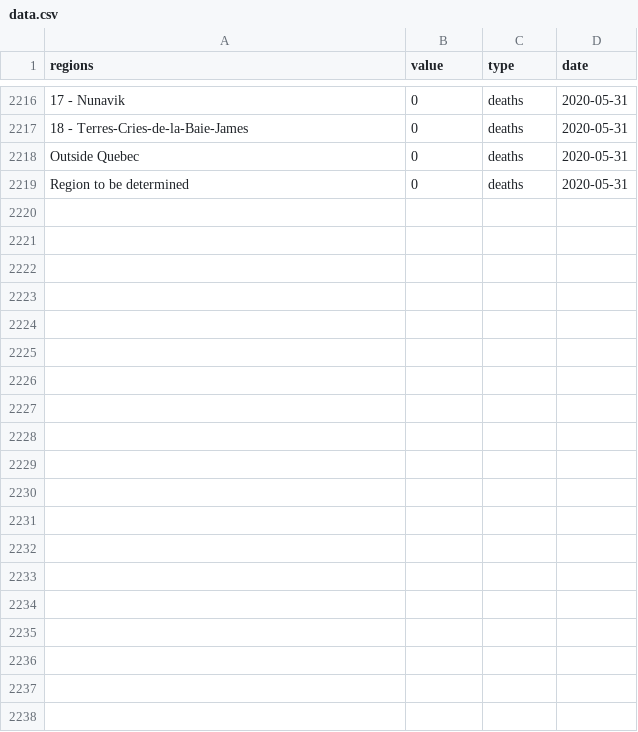
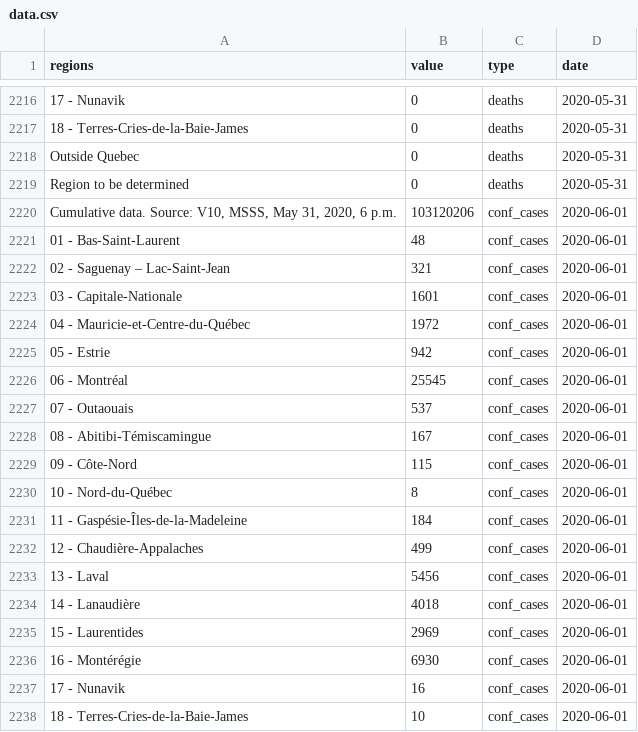
Before and after one commit to LVG77/covid-data-qc, a CSV file: covid_qc/data.csv, drawn as a sheet; only a part is shown, gaps mark what is left out; the diff covers the shown part only; the diff names each change by its address in the sheet, - before the commit and + after, or states it on an @@ line.

Commit message:
update covid_qc

```diff
--- a/covid_qc/data.csv
+++ b/covid_qc/data.csv
+row 2220: Cumulative data. Source: V10, MSSS, May 31, 2020, 6 p.m. | 103120206 | conf_cases | 2020-06-01
+row 2221: 01 - Bas-Saint-Laurent | 48 | conf_cases | 2020-06-01
+row 2222: 02 - Saguenay – Lac-Saint-Jean | 321 | conf_cases | 2020-06-01
+row 2223: 03 - Capitale-Nationale | 1601 | conf_cases | 2020-06-01
+row 2224: 04 - Mauricie-et-Centre-du-Québec | 1972 | conf_cases | 2020-06-01
+row 2225: 05 - Estrie | 942 | conf_cases | 2020-06-01
+row 2226: 06 - Montréal | 25545 | conf_cases | 2020-06-01
+row 2227: 07 - Outaouais | 537 | conf_cases | 2020-06-01
+row 2228: 08 - Abitibi-Témiscamingue | 167 | conf_cases | 2020-06-01
+row 2229: 09 - Côte-Nord | 115 | conf_cases | 2020-06-01
+row 2230: 10 - Nord-du-Québec | 8 | conf_cases | 2020-06-01
+row 2231: 11 - Gaspésie-Îles-de-la-Madeleine | 184 | conf_cases | 2020-06-01
+row 2232: 12 - Chaudière-Appalaches | 499 | conf_cases | 2020-06-01
+row 2233: 13 - Laval | 5456 | conf_cases | 2020-06-01
+row 2234: 14 - Lanaudière | 4018 | conf_cases | 2020-06-01
+row 2235: 15 - Laurentides | 2969 | conf_cases | 2020-06-01
+row 2236: 16 - Montérégie | 6930 | conf_cases | 2020-06-01
+row 2237: 17 - Nunavik | 16 | conf_cases | 2020-06-01
+row 2238: 18 - Terres-Cries-de-la-Baie-James | 10 | conf_cases | 2020-06-01
```
Also changed, not shown: 23 added rows elsewhere in this file, 3 other files.
